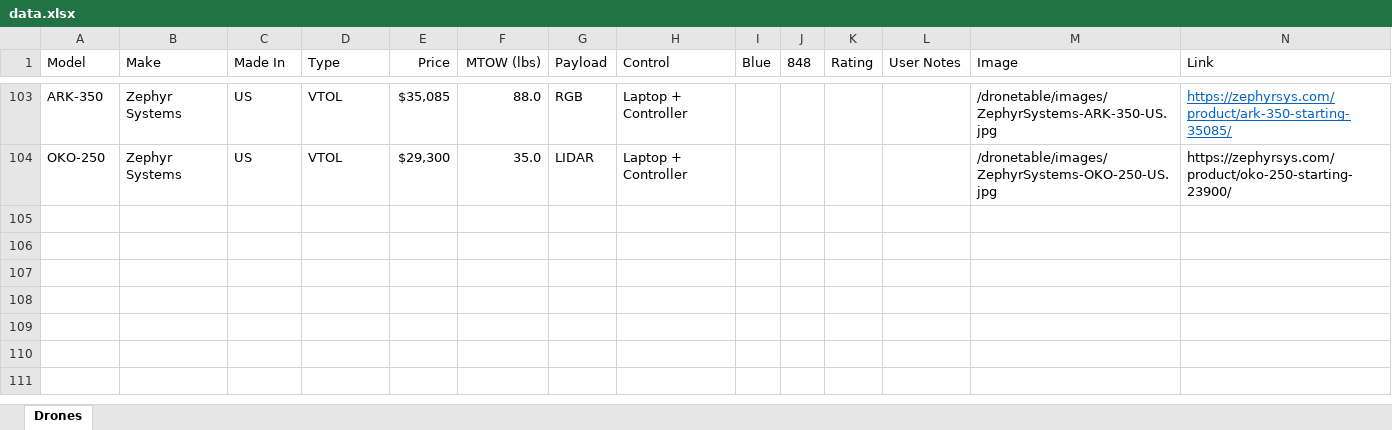
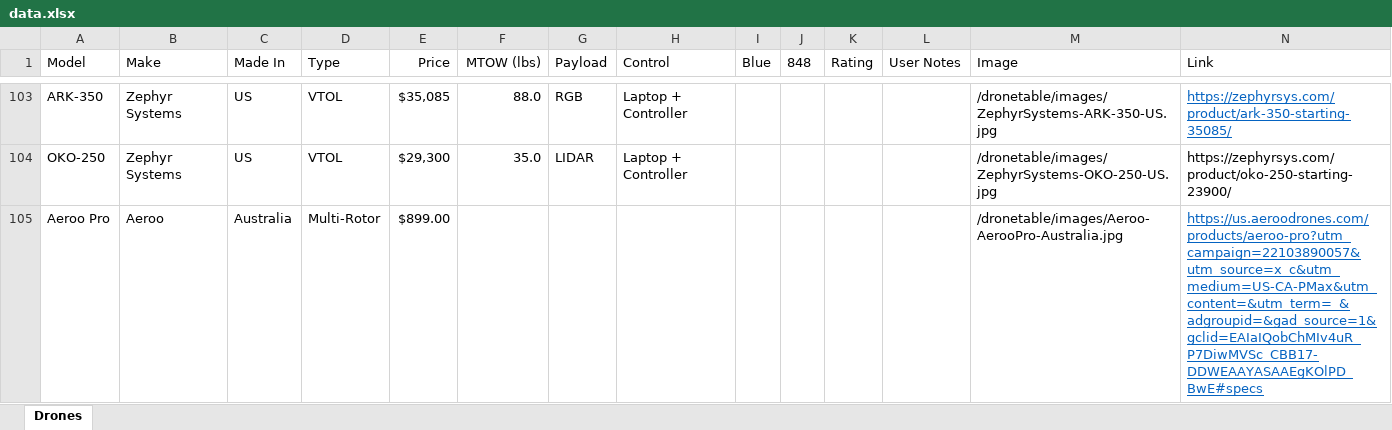
Before and after one commit to UCDrones/dronetable, an Excel workbook: data.xlsx, sheet Drones, drawn as a sheet; only a part is shown, gaps mark what is left out; values as stored, in another font and other column widths than the file's, no borders; table styles not drawn; the diff names each change by its address in the sheet, - before the commit and + after, or states it on an @@ line.

Commit message:
Drone images

```diff
--- a/data.xlsx (sheet Drones)
+++ b/data.xlsx (sheet Drones)
+row 105: Aeroo Pro | Aeroo | Australia | Multi-Rotor | $899.00 |  |  |  |  |  |  |  | /dronetable/images/Aeroo-AerooPro-Australia.jpg | https://us.aeroodrones.com/products/aeroo-pro?utm_campaign=22103890057&utm_source=x_c&utm_medium=US-CA-PMax&utm_content=&utm_term=_&adgroupid=&gad_source=1&gclid=EAIaIQobChMIv4uR_P7DiwMVSc_CBB17-DDWEAAYASAAEgKOlPD_BwE#specs
```
Also changed, not shown: 1 other file.
